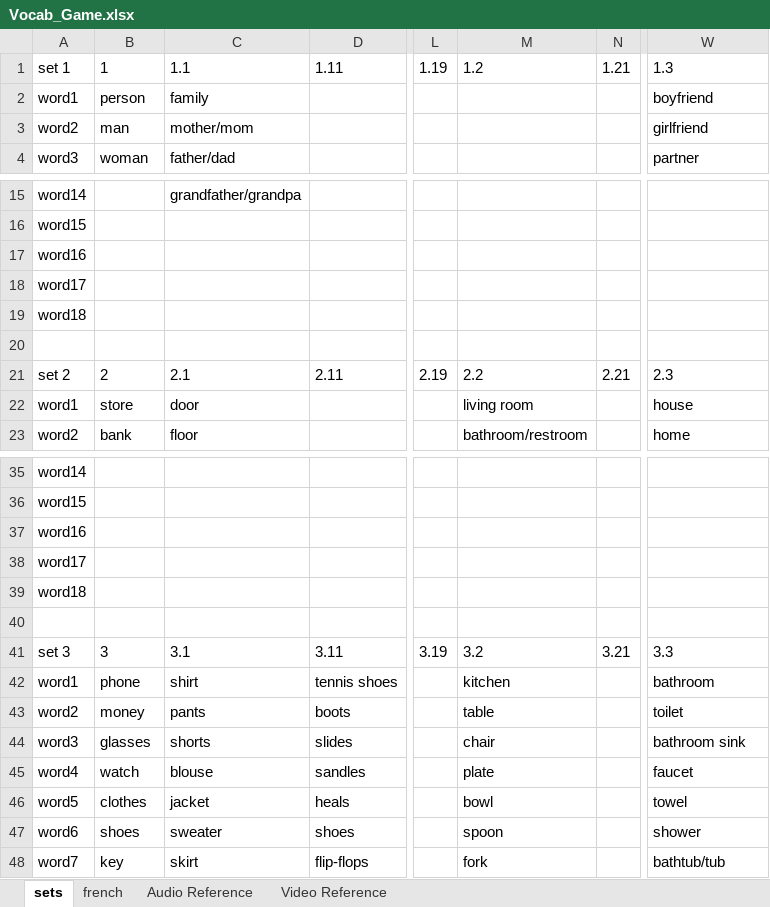
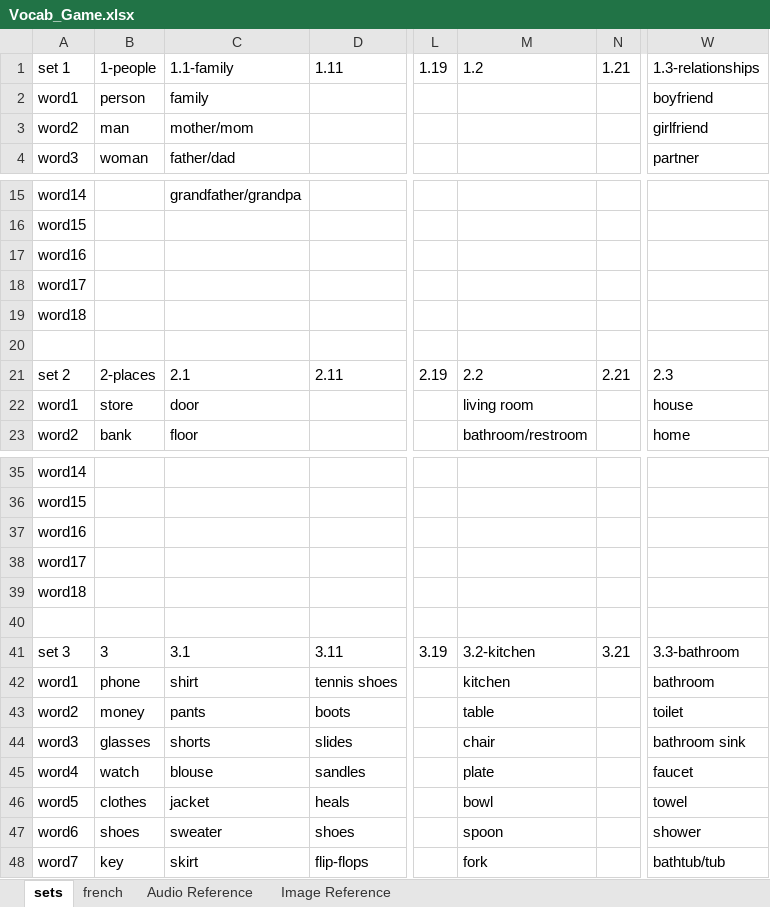
Before and after one commit to FlipNasty69/feliponetica, an Excel workbook: static/data/Vocab_Game.xlsx, sheet sets, drawn as a sheet; only a part is shown, gaps mark what is left out; values as stored, in another font and other column widths than the file's, no borders; table styles not drawn; the diff names each change by its address in the sheet, - before the commit and + after, or states it on an @@ line.

```diff
--- a/static/data/Vocab_Game.xlsx (sheet sets)
+++ b/static/data/Vocab_Game.xlsx (sheet sets)
-sheet tab: Video Reference
+sheet tab: Image Reference
-B1: 1
+B1: 1-people
-C1: 1.1
+C1: 1.1-family
-W1: 1.3
+W1: 1.3-relationships
-B21: 2
+B21: 2-places
-M41: 3.2
+M41: 3.2-kitchen
-W41: 3.3
+W41: 3.3-bathroom
```
Also changed, not shown: sheet Audio Reference, sheet Image Reference, 2 other files.
